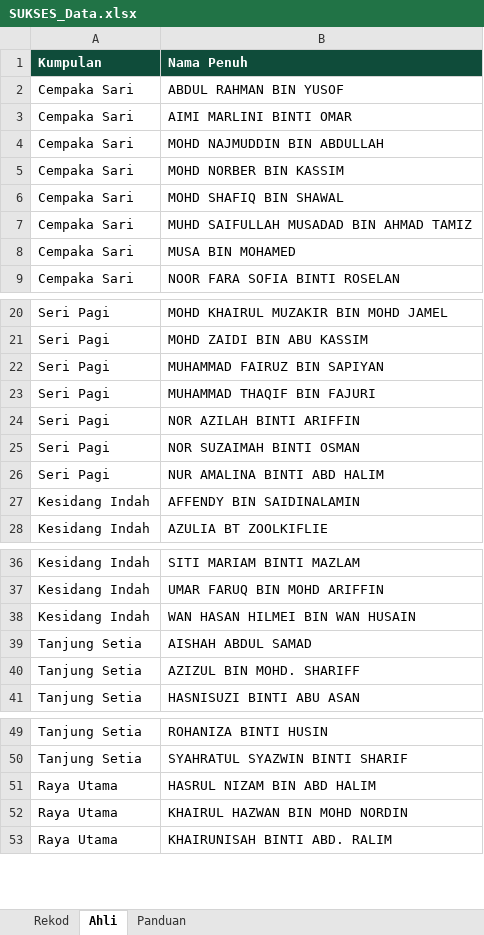
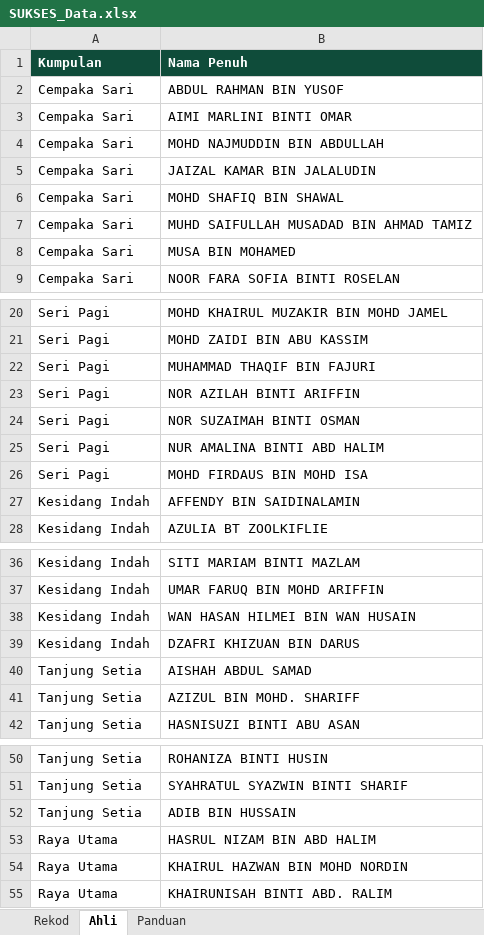
Before and after one commit to zaidiak7-droid/sukses, an Excel workbook: SUKSES_Data.xlsx, sheet Ahli, drawn as a sheet; only a part is shown, gaps mark what is left out; values as stored, in another font and other column widths than the file's, no borders; removed rows and columns are numbered as before the commit, all else as after; the diff names each change by its address in the sheet, - before the commit and + after, or states it on an @@ line.

```diff
--- a/SUKSES_Data.xlsx (sheet Ahli)
+++ b/SUKSES_Data.xlsx (sheet Ahli)
-B5 (Nama Penuh): MOHD NORBER BIN KASSIM
+B5 (Nama Penuh): JAIZAL KAMAR BIN JALALUDIN
-row 22: Seri Pagi | MUHAMMAD FAIRUZ BIN SAPIYAN
+row 26: Seri Pagi | MOHD FIRDAUS BIN MOHD ISA
+row 39: Kesidang Indah | DZAFRI KHIZUAN BIN DARUS
+row 52: Tanjung Setia | ADIB BIN HUSSAIN
```
Also changed, not shown: sheet Rekod.
